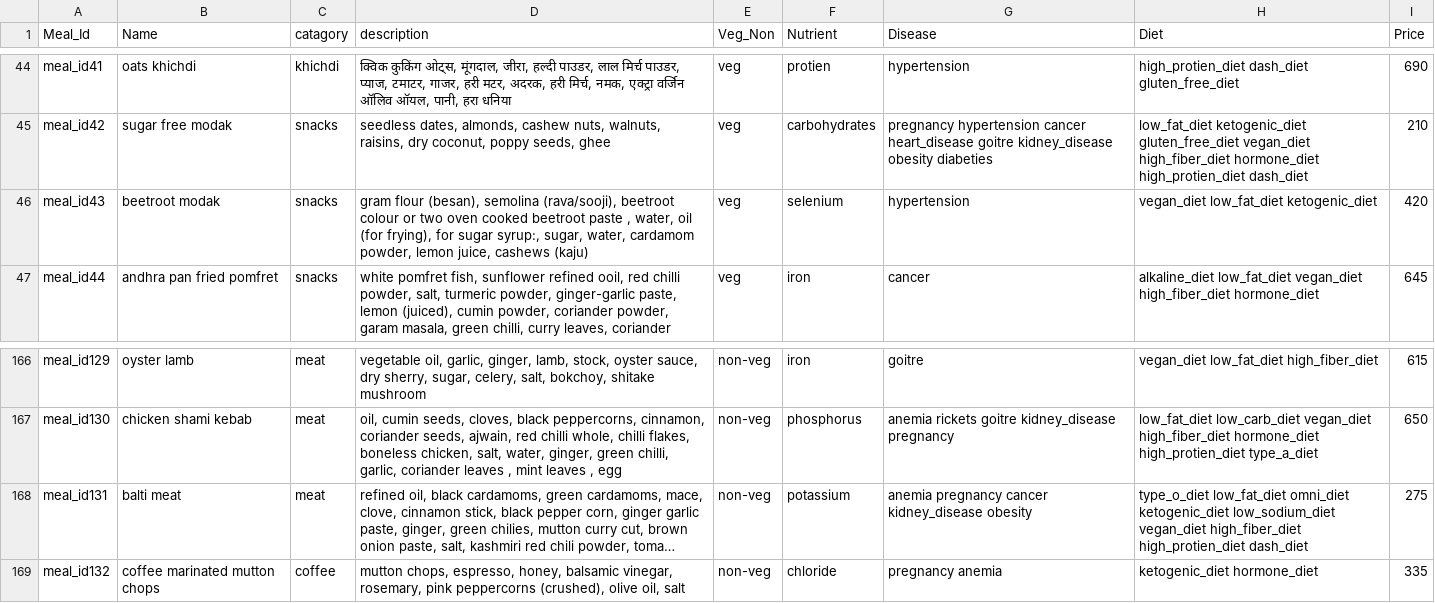
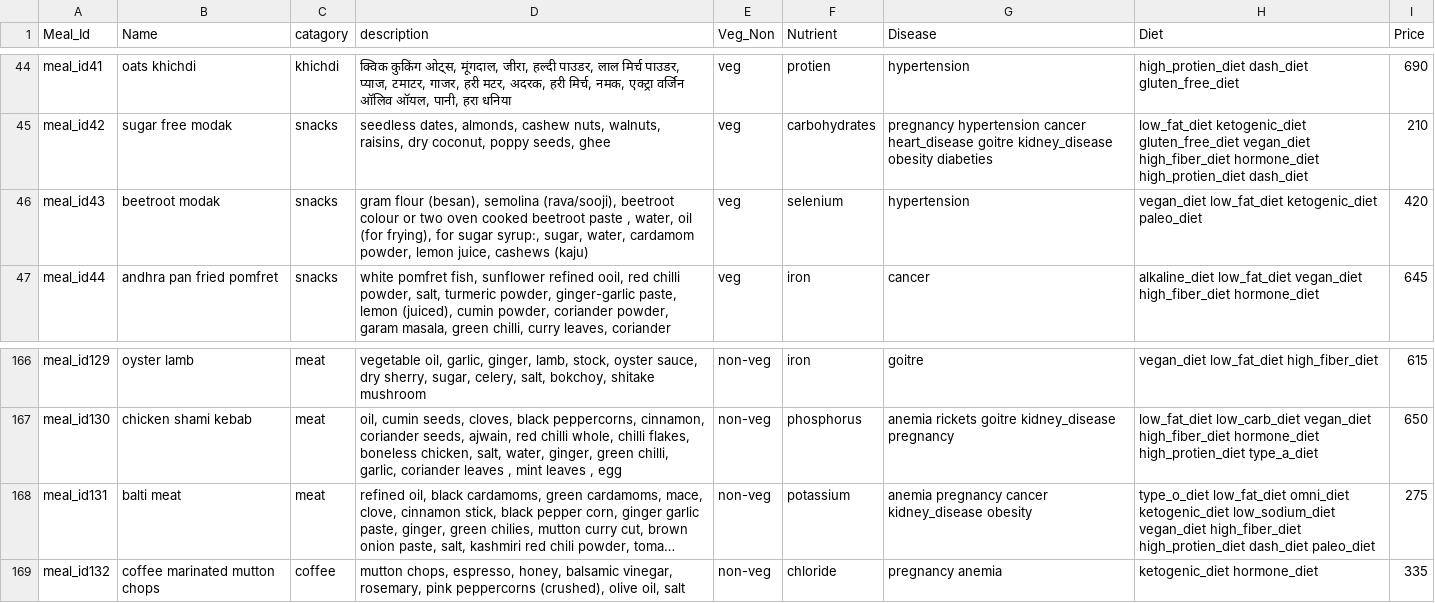
Before and after one commit to Dinuroop/Food_recommendation, a CSV file: Recommendation/dataset.csv, drawn as a sheet; only a part is shown, gaps mark what is left out; long unchanged cells end in …; the diff covers the shown part only; the diff names each change by its address in the sheet, - before the commit and + after, or states it on an @@ line.

```diff
--- a/Recommendation/dataset.csv
+++ b/Recommendation/dataset.csv
-H46 (Diet): vegan_diet low_fat_diet ketogenic_diet
+H46 (Diet): vegan_diet low_fat_diet ketogenic_diet paleo_diet
-H168 (Diet): …high_protien_diet dash_diet
+H168 (Diet): …high_protien_diet dash_diet paleo_diet
```
Also changed, not shown: 5 added rows and 8 edited cells elsewhere in this file, DJANGO/minor/website/csvfile/user_Profiles.csv, 5 other files.
